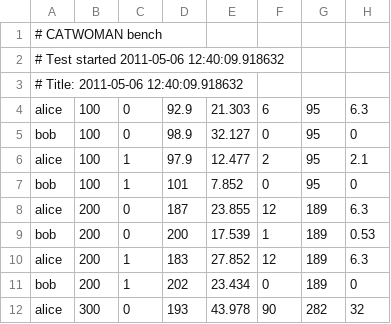
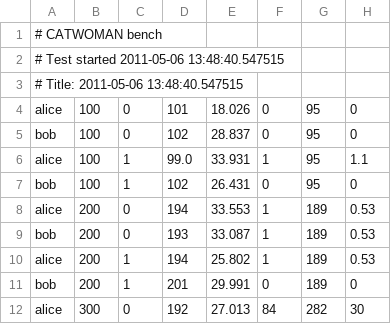
Before and after one commit to jledet/catbench, a CSV file: nocoding.csv, drawn as a sheet; only a part is shown; the diff covers the shown part only.

```diff
--- a/nocoding.csv
+++ b/nocoding.csv
@@ -1,12 +1,12 @@
 # CATWOMAN bench
-# Test started 2011-05-06 12:40:09.918632
-# Title: 2011-05-06 12:40:09.918632
-alice,100,0,92.9,21.303,6,95,6.3
-bob,100,0,98.9,32.127,0,95,0
-alice,100,1,97.9,12.477,2,95,2.1
-bob,100,1,101,7.852,0,95,0
-alice,200,0,187,23.855,12,189,6.3
-bob,200,0,200,17.539,1,189,0.53
-alice,200,1,183,27.852,12,189,6.3
-bob,200,1,202,23.434,0,189,0
-alice,300,0,193,43.978,90,282,32
+# Test started 2011-05-06 13:48:40.547515
+# Title: 2011-05-06 13:48:40.547515
+alice,100,0,101,18.026,0,95,0
+bob,100,0,102,28.837,0,95,0
+alice,100,1,99.0,33.931,1,95,1.1
+bob,100,1,102,26.431,0,95,0
+alice,200,0,194,33.553,1,189,0.53
+bob,200,0,193,33.087,1,189,0.53
+alice,200,1,194,25.802,1,189,0.53
+bob,200,1,201,29.991,0,189,0
+alice,300,0,192,27.013,84,282,30
```
Also changed, not shown: 42 edited cells elsewhere in this file, coding.csv, stats_coding.csv, 5 other files.
